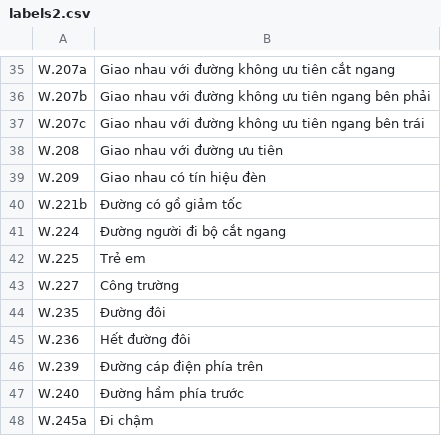
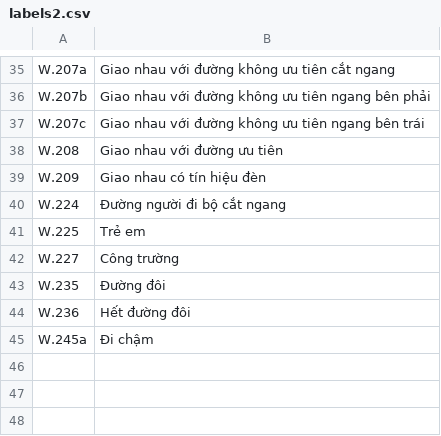
Before and after one commit to Minhquan-n/Trafficsign_Recognition, a CSV file: vnts_dataset/labels2.csv, drawn as a sheet; only a part is shown, gaps mark what is left out; the diff names each change by its address in the sheet, - before the commit and + after, or states it on an @@ line.

```diff
--- a/vnts_dataset/labels2.csv
+++ b/vnts_dataset/labels2.csv
-row 40: W.221b | Đường có gồ giảm tốc
-row 46: W.239 | Đường cáp điện phía trên
-row 47: W.240 | Đường hầm phía trước
```
Also changed, not shown: 6 other files.
